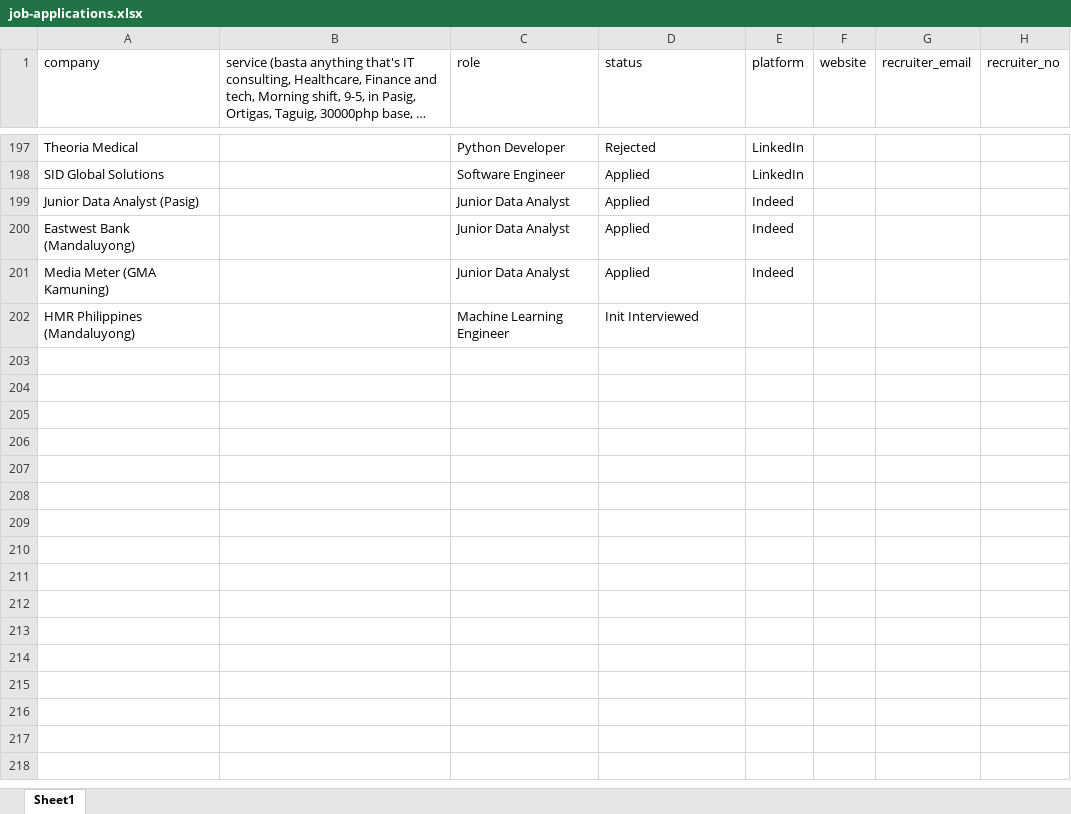
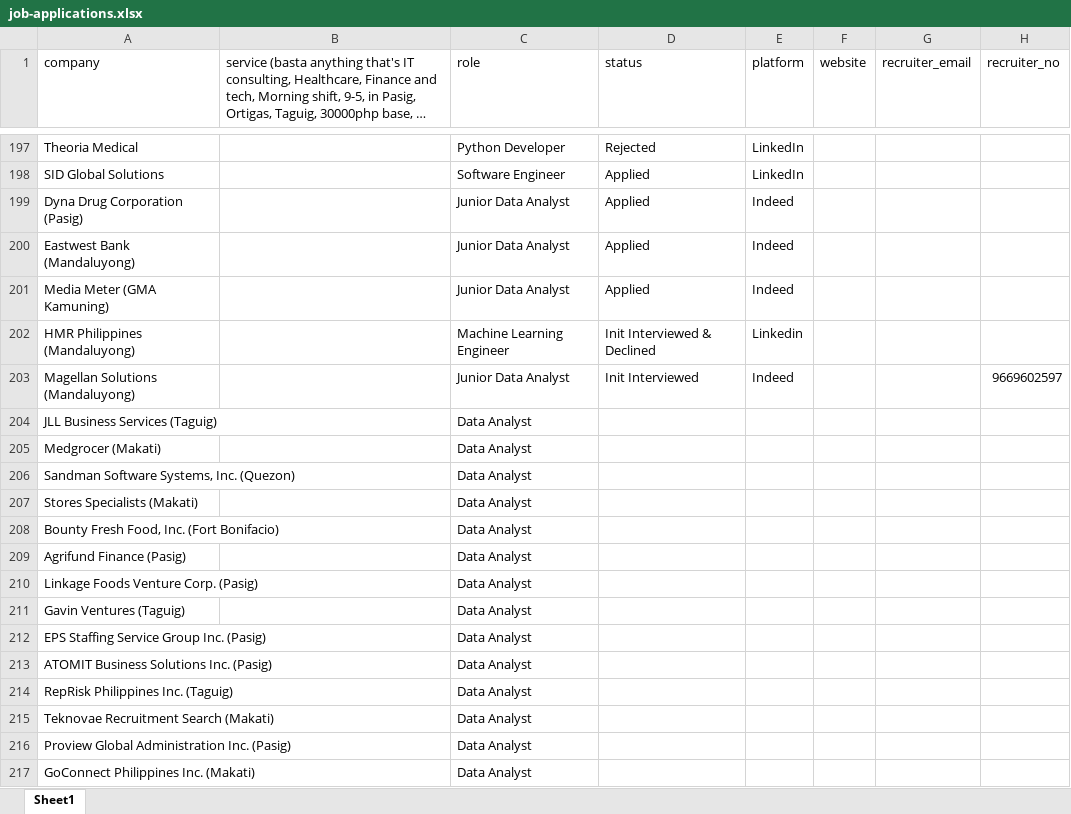
Before and after one commit to 08Aristodemus24/auto-job-app-sender, an Excel workbook: documents/job-applications.xlsx, sheet Sheet1, drawn as a sheet; only a part is shown, gaps mark what is left out; long unchanged cells end in …; values as stored, in another font and other column widths than the file's, no borders; the diff covers the shown part only; the diff names each change by its address in the sheet, - before the commit and + after, or states it on an @@ line.

```diff
--- a/documents/job-applications.xlsx (sheet Sheet1)
+++ b/documents/job-applications.xlsx (sheet Sheet1)
-A199 (company): Junior Data Analyst (Pasig)
+A199 (company): Dyna Drug Corporation (Pasig)
-D202 (status): Init Interviewed
+D202 (status): Init Interviewed & Declined
-E202 (platform): (empty)
+E202 (platform): Linkedin
+row 203: Magellan Solutions (Mandaluyong) |  | Junior Data Analyst | Init Interviewed | Indeed |  |  | 9669602597
+row 204: JLL Business Services (Taguig) |  | Data Analyst
+row 205: Medgrocer (Makati) |  | Data Analyst
+row 206: Sandman Software Systems, Inc. (Quezon) |  | Data Analyst
+row 207: Stores Specialists (Makati) |  | Data Analyst
+row 208: Bounty Fresh Food, Inc. (Fort Bonifacio) |  | Data Analyst
+row 209: Agrifund Finance (Pasig) |  | Data Analyst
+row 210: Linkage Foods Venture Corp. (Pasig) |  | Data Analyst
+row 211: Gavin Ventures (Taguig) |  | Data Analyst
+row 212: EPS Staffing Service Group Inc. (Pasig) |  | Data Analyst
+row 213: ATOMIT Business Solutions Inc. (Pasig) |  | Data Analyst
+row 214: RepRisk Philippines Inc. (Taguig) |  | Data Analyst
+row 215: Teknovae Recruitment Search (Makati) |  | Data Analyst
+row 216: Proview Global Administration Inc. (Pasig) |  | Data Analyst
+row 217: GoConnect Philippines Inc. (Makati) |  | Data Analyst
```
Also changed, not shown: 22 added rows and cell formats elsewhere in this sheet, 13 other files.
